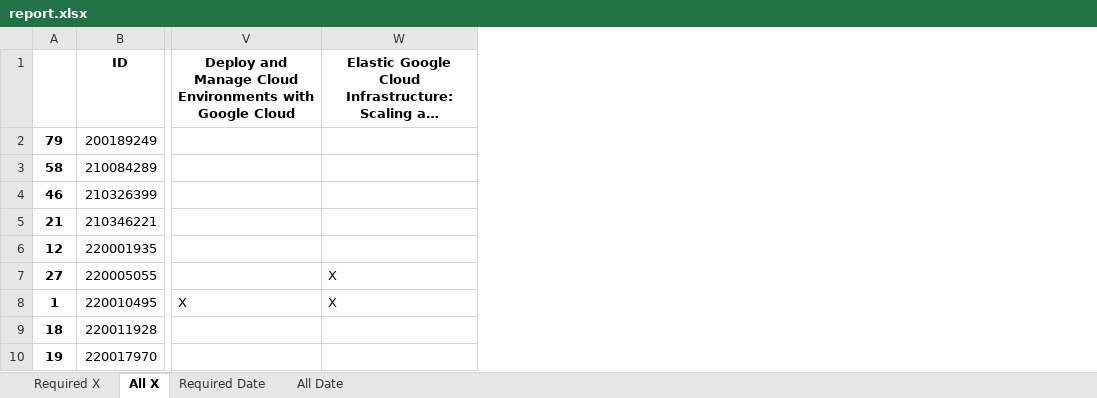
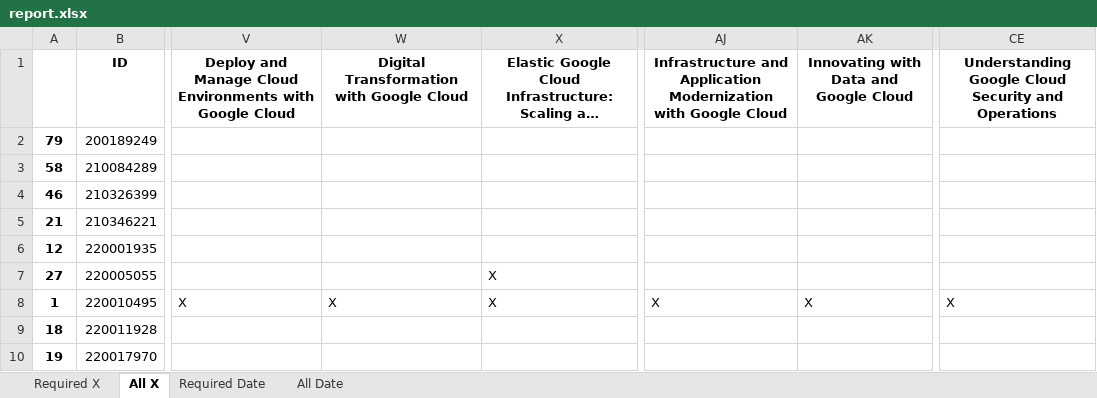
Before and after one commit to wongcyrus/google-cloud-skills-boost-progress-checker, an Excel workbook: report.xlsx, sheet All X, drawn as a sheet; only a part is shown, gaps mark what is left out; long unchanged cells end in …; values as stored, in another font and other column widths than the file's, no borders; the diff names each change by its address in the sheet, - before the commit and + after, or states it on an @@ line.

```diff
--- a/report.xlsx (sheet All X)
+++ b/report.xlsx (sheet All X)
+column W, rows 1-8: Digital Transformation with Google Cloud |  |  |  |  |  |  | X
+column AJ, rows 1-8: Infrastructure and Application Modernization with Google Cloud |  |  |  |  |  |  | X
+column AK, rows 1-8: Innovating with Data and Google Cloud |  |  |  |  |  |  | X
+column CE, rows 1-8: Understanding Google Cloud Security and Operations |  |  |  |  |  |  | X
```
Also changed, not shown: sheet All Date, 1 other file.
